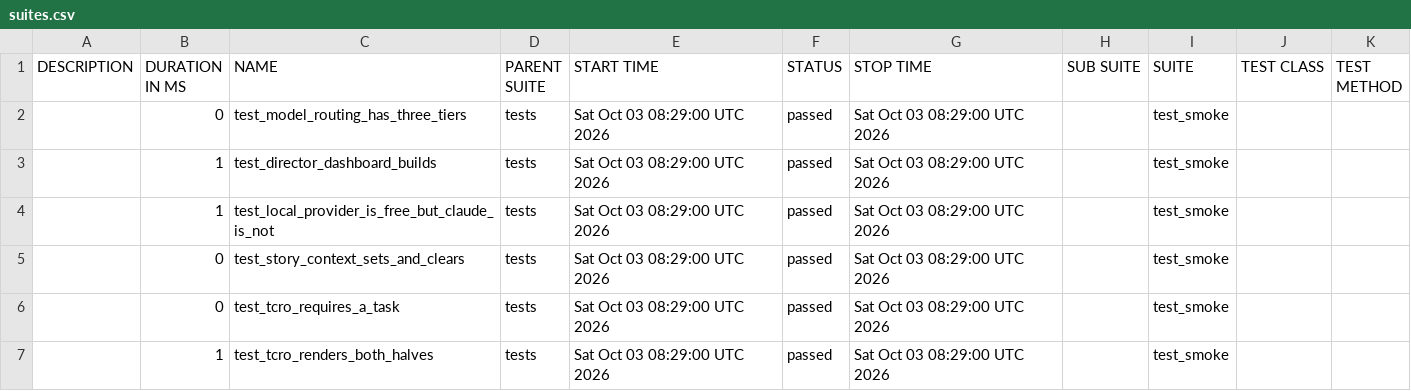
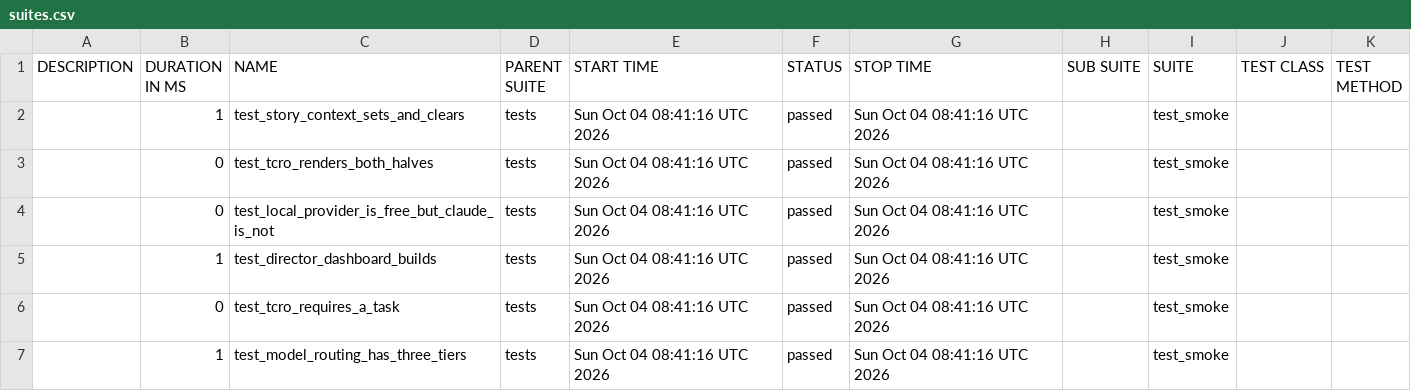
Before and after one commit to Anandraj-pro/OmniTest-AI, a CSV file: data/suites.csv, drawn as a sheet.

```diff
--- a/data/suites.csv
+++ b/data/suites.csv
@@ -1,7 +1,7 @@
 "DESCRIPTION","DURATION IN MS","NAME","PARENT SUITE","START TIME","STATUS","STOP TIME","SUB SUITE","SUITE","TEST CLASS","TEST METHOD"
-"","0","test_model_routing_has_three_tiers","tests","Sat Oct 03 08:29:00 UTC 2026","passed","Sat Oct 03 08:29:00 UTC 2026","","test_smoke","",""
-"","1","test_director_dashboard_builds","tests","Sat Oct 03 08:29:00 UTC 2026","passed","Sat Oct 03 08:29:00 UTC 2026","","test_smoke","",""
-"","1","test_local_provider_is_free_but_claude_is_not","tests","Sat Oct 03 08:29:00 UTC 2026","passed","Sat Oct 03 08:29:00 UTC 2026","","test_smoke","",""
-"","0","test_story_context_sets_and_clears","tests","Sat Oct 03 08:29:00 UTC 2026","passed","Sat Oct 03 08:29:00 UTC 2026","","test_smoke","",""
-"","0","test_tcro_requires_a_task","tests","Sat Oct 03 08:29:00 UTC 2026","passed","Sat Oct 03 08:29:00 UTC 2026","","test_smoke","",""
-"","1","test_tcro_renders_both_halves","tests","Sat Oct 03 08:29:00 UTC 2026","passed","Sat Oct 03 08:29:00 UTC 2026","","test_smoke","",""
+"","1","test_story_context_sets_and_clears","tests","Sun Oct 04 08:41:16 UTC 2026","passed","Sun Oct 04 08:41:16 UTC 2026","","test_smoke","",""
+"","0","test_tcro_renders_both_halves","tests","Sun Oct 04 08:41:16 UTC 2026","passed","Sun Oct 04 08:41:16 UTC 2026","","test_smoke","",""
+"","0","test_local_provider_is_free_but_claude_is_not","tests","Sun Oct 04 08:41:16 UTC 2026","passed","Sun Oct 04 08:41:16 UTC 2026","","test_smoke","",""
+"","1","test_director_dashboard_builds","tests","Sun Oct 04 08:41:16 UTC 2026","passed","Sun Oct 04 08:41:16 UTC 2026","","test_smoke","",""
+"","0","test_tcro_requires_a_task","tests","Sun Oct 04 08:41:16 UTC 2026","passed","Sun Oct 04 08:41:16 UTC 2026","","test_smoke","",""
+"","1","test_model_routing_has_three_tiers","tests","Sun Oct 04 08:41:16 UTC 2026","passed","Sun Oct 04 08:41:16 UTC 2026","","test_smoke","",""
```
Also changed, not shown: 26 other files.
